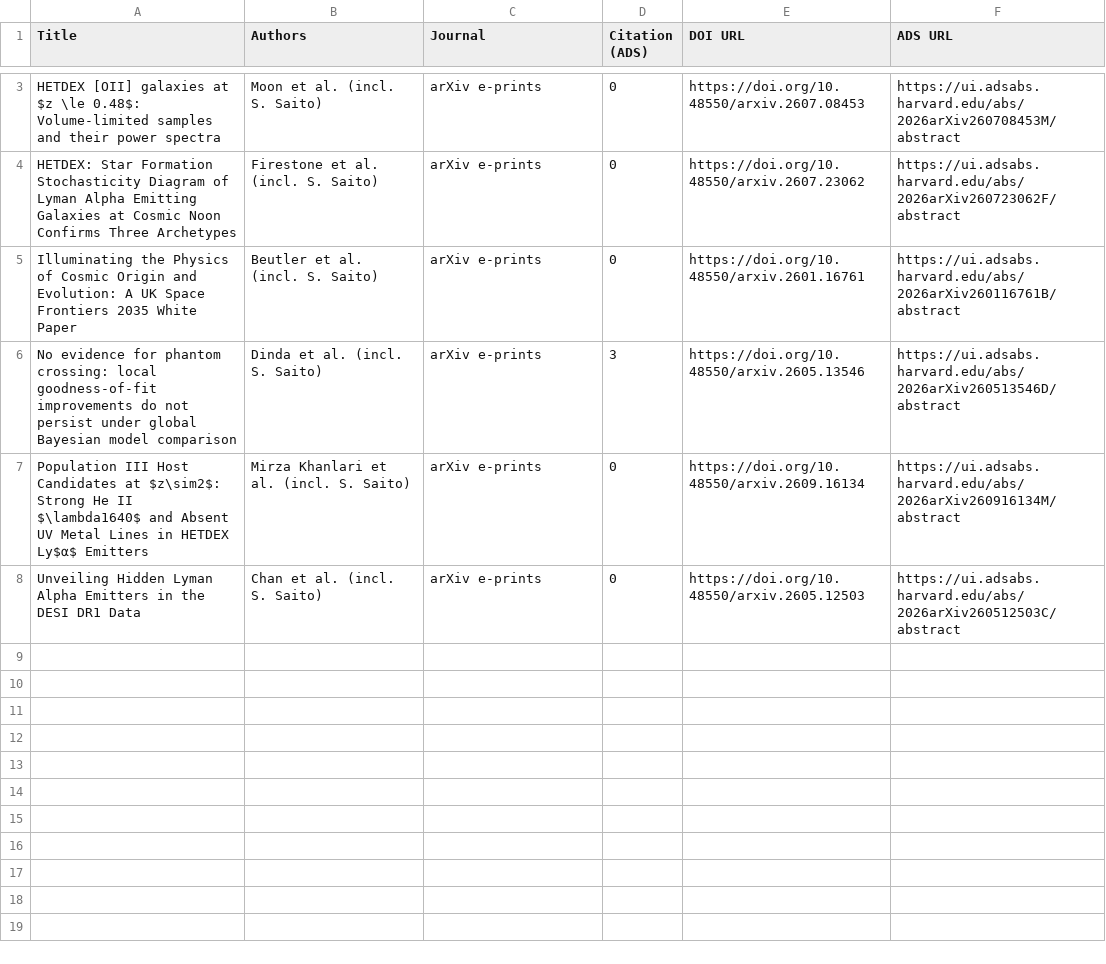
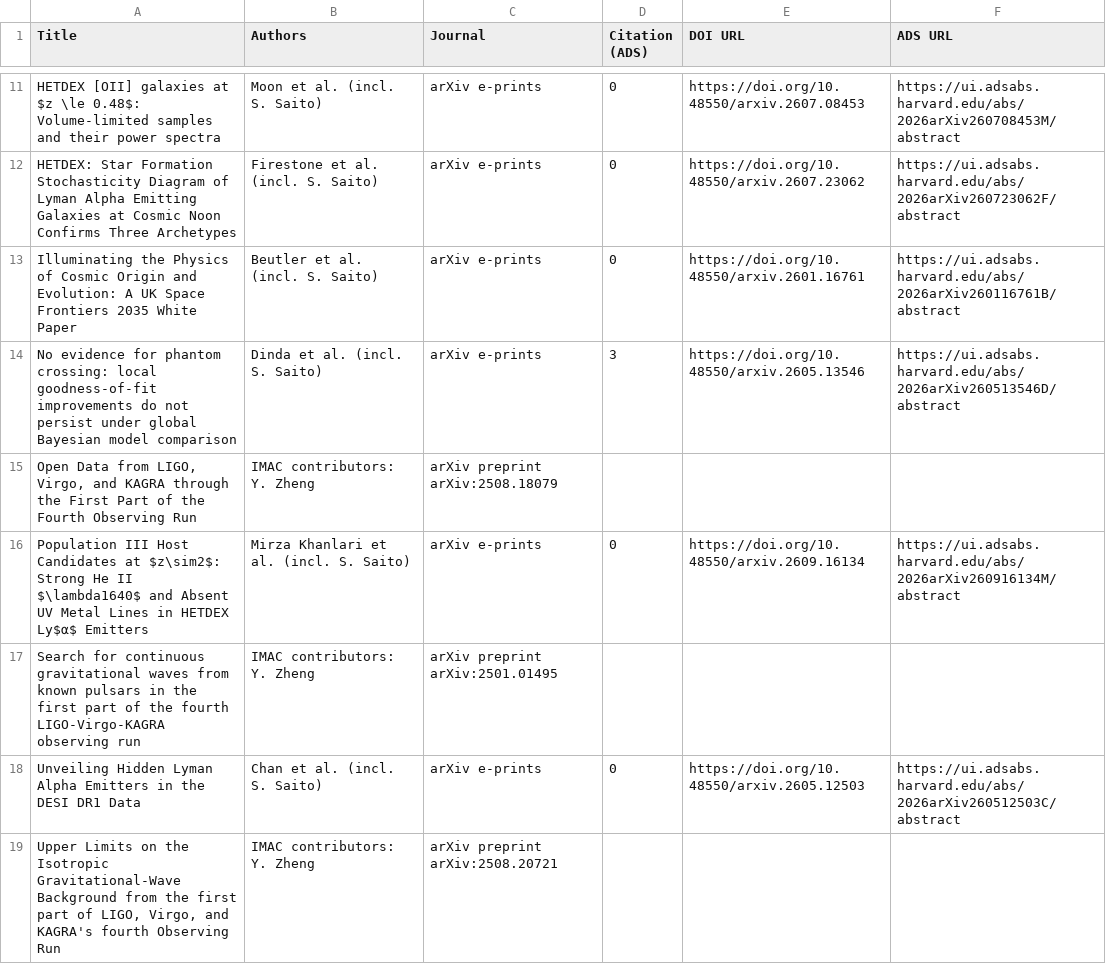
Before and after one commit to IMAC-MissouriST/imac-publications, a CSV file: docs/imac/recent_preprints.csv, drawn as a sheet; only a part is shown, gaps mark what is left out; the diff covers the shown part only.

```diff
--- a/docs/imac/recent_preprints.csv
+++ b/docs/imac/recent_preprints.csv
@@ -6,3 +14,6 @@ Illuminating the Physics of Cosmic Origin and Evolution: A UK Space Frontiers 20
 No evidence for phantom crossing: local goodness-of-fit improvements do not persist under global Bayesian model comparison,Dinda et al. (incl. S. Saito),arXiv e-prints,3,https://doi.org/10.48550/arxiv.2605.13546,https://ui.adsabs.harvard.edu/abs/2026arXiv260513546D/abstract
+"Open Data from LIGO, Virgo, and KAGRA through the First Part of the Fourth Observing Run",IMAC contributors: Y. Zheng,arXiv preprint arXiv:2508.18079,,,
 Population III Host Candidates at $z\sim2$: Strong He II $\lambda1640$ and Absent UV Metal Lines in HETDEX Ly$α$ Emitters,Mirza Khanlari et al. (incl. S. Saito),arXiv e-prints,0,https://doi.org/10.48550/arxiv.2609.16134,https://ui.adsabs.harvard.edu/abs/2026arXiv260916134M/abstract
+Search for continuous gravitational waves from known pulsars in the first part of the fourth LIGO-Virgo-KAGRA observing run,IMAC contributors: Y. Zheng,arXiv preprint arXiv:2501.01495,,,
 Unveiling Hidden Lyman Alpha Emitters in the DESI DR1 Data,Chan et al. (incl. S. Saito),arXiv e-prints,0,https://doi.org/10.48550/arxiv.2605.12503,https://ui.adsabs.harvard.edu/abs/2026arXiv260512503C/abstract
+"Upper Limits on the Isotropic Gravitational-Wave Background from the first part of LIGO, Virgo, and KAGRA's fourth Observing Run",IMAC contributors: Y. Zheng,arXiv preprint arXiv:2508.20721,,,
```
Also changed, not shown: 8 added rows elsewhere in this file, docs/imac/publications_2015.csv, docs/imac/publications_2021.csv, 5 other files.
